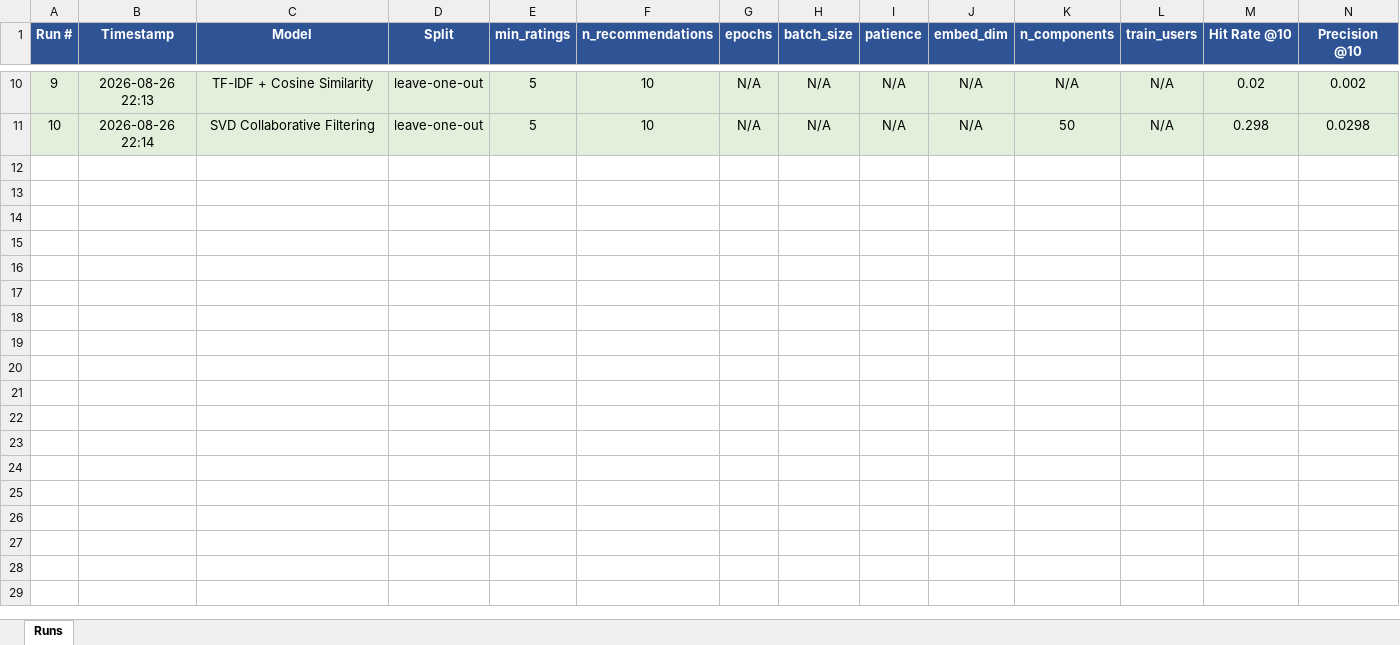
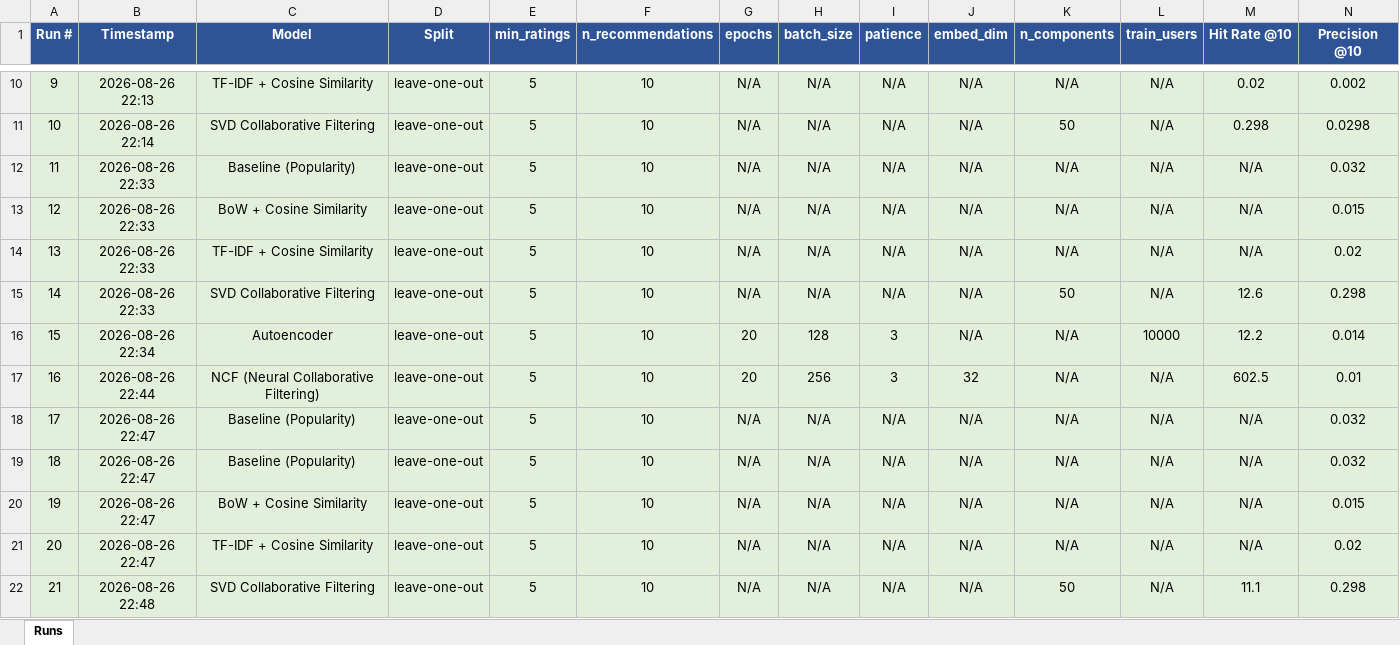
Before and after one commit to LCholakov/anime-recommendation-system, an Excel workbook: report/model_performance_tracker.xlsx, sheet Runs, drawn as a sheet; only a part is shown, gaps mark what is left out; values as stored, in another font and other column widths than the file's, no borders; rows hold the shown columns only; the diff names each change by its address in the sheet, - before the commit and + after, or states it on an @@ line.

Commit message:
add param controls to UI to test diff values

```diff
--- a/report/model_performance_tracker.xlsx (sheet Runs)
+++ b/report/model_performance_tracker.xlsx (sheet Runs)
+row 12: 11 | 2026-08-26 22:33 | Baseline (Popularity) | leave-one-out | 5 | 10 | N/A | N/A | N/A | N/A | N/A | N/A | N/A | 0.032
+row 13: 12 | 2026-08-26 22:33 | BoW + Cosine Similarity | leave-one-out | 5 | 10 | N/A | N/A | N/A | N/A | N/A | N/A | N/A | 0.015
+row 14: 13 | 2026-08-26 22:33 | TF-IDF + Cosine Similarity | leave-one-out | 5 | 10 | N/A | N/A | N/A | N/A | N/A | N/A | N/A | 0.02
+row 15: 14 | 2026-08-26 22:33 | SVD Collaborative Filtering | leave-one-out | 5 | 10 | N/A | N/A | N/A | N/A | 50 | N/A | 12.6 | 0.298
+row 16: 15 | 2026-08-26 22:34 | Autoencoder | leave-one-out | 5 | 10 | 20 | 128 | 3 | N/A | N/A | 10000 | 12.2 | 0.014
+row 17: 16 | 2026-08-26 22:44 | NCF (Neural Collaborative Filtering) | leave-one-out | 5 | 10 | 20 | 256 | 3 | 32 | N/A | N/A | 602.5 | 0.01
+row 18: 17 | 2026-08-26 22:47 | Baseline (Popularity) | leave-one-out | 5 | 10 | N/A | N/A | N/A | N/A | N/A | N/A | N/A | 0.032
+row 19: 18 | 2026-08-26 22:47 | Baseline (Popularity) | leave-one-out | 5 | 10 | N/A | N/A | N/A | N/A | N/A | N/A | N/A | 0.032
+row 20: 19 | 2026-08-26 22:47 | BoW + Cosine Similarity | leave-one-out | 5 | 10 | N/A | N/A | N/A | N/A | N/A | N/A | N/A | 0.015
+row 21: 20 | 2026-08-26 22:47 | TF-IDF + Cosine Similarity | leave-one-out | 5 | 10 | N/A | N/A | N/A | N/A | N/A | N/A | N/A | 0.02
+row 22: 21 | 2026-08-26 22:48 | SVD Collaborative Filtering | leave-one-out | 5 | 10 | N/A | N/A | N/A | N/A | 50 | N/A | 11.1 | 0.298
```
Also changed, not shown: 3 other files.
